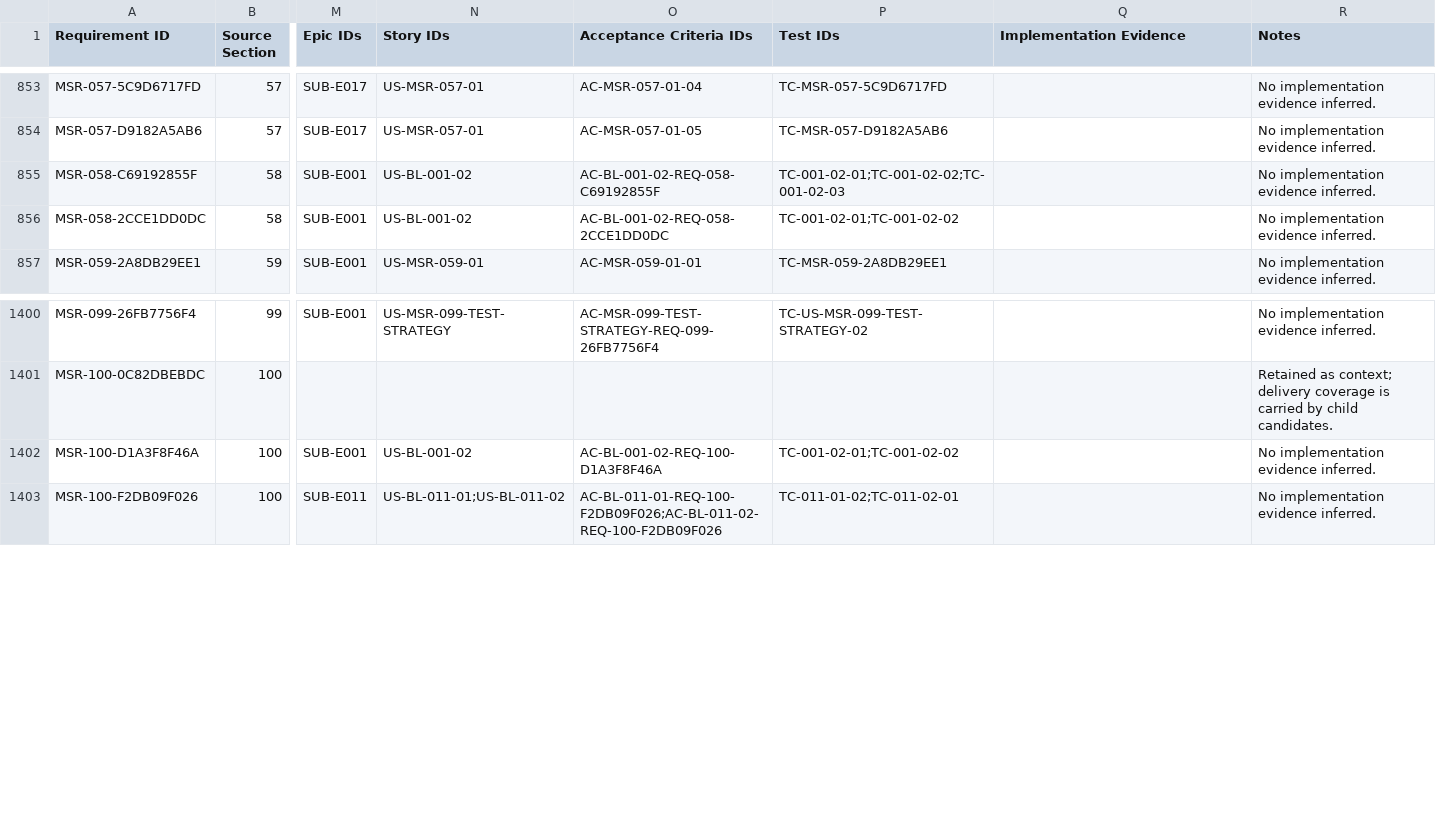
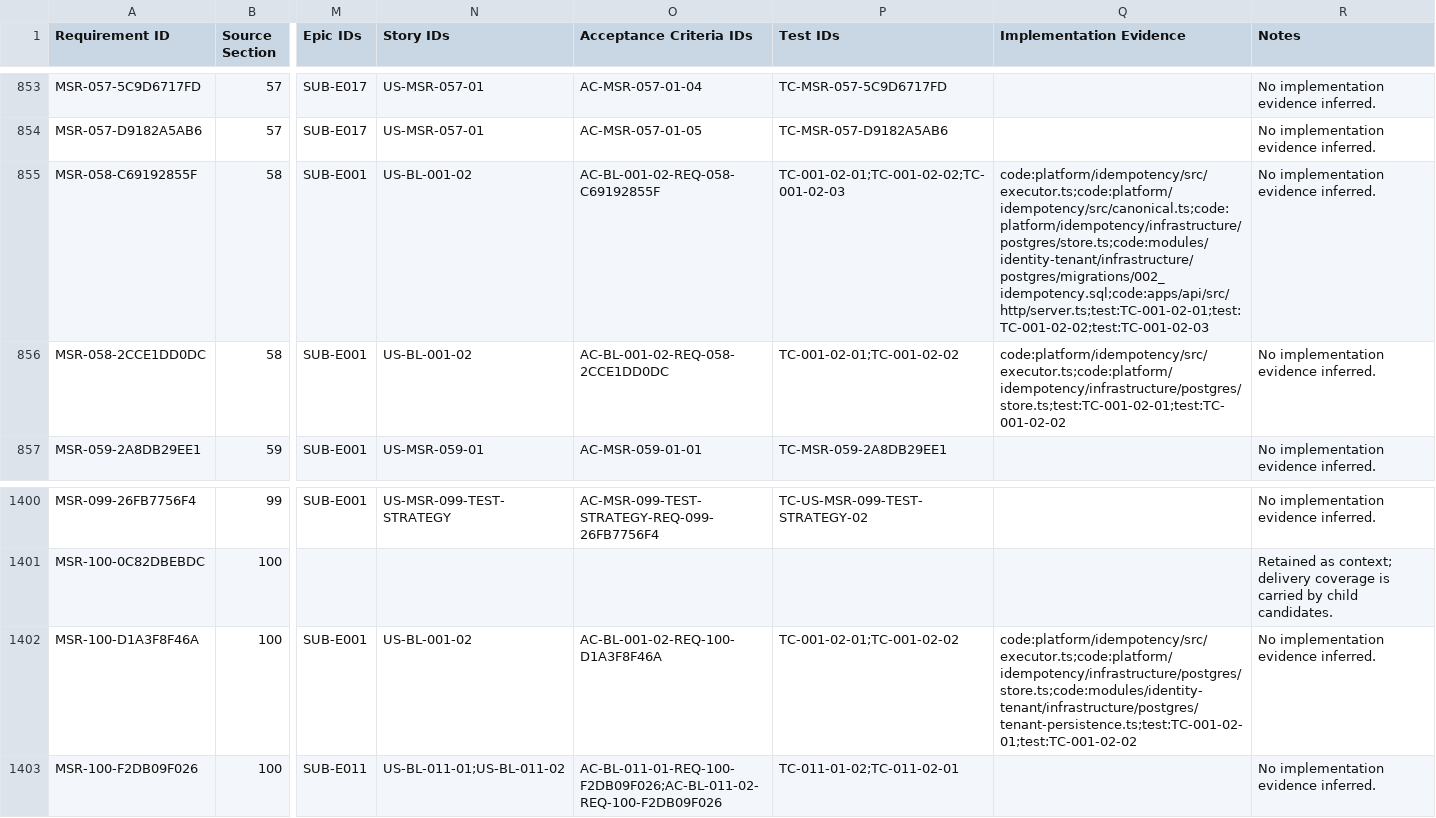
Before and after one commit to Sathyanarayan-Kiran/Sintius, a CSV file: docs/implementation/jira/sintius-requirement-traceability.csv, drawn as a sheet; only a part is shown, gaps mark what is left out; the diff names each change by its address in the sheet, - before the commit and + after, or states it on an @@ line.

```diff
--- a/docs/implementation/jira/sintius-requirement-traceability.csv
+++ b/docs/implementation/jira/sintius-requirement-traceability.csv
-Q855 (Implementation Evidence): (empty)
+Q855 (Implementation Evidence): code:platform/idempotency/src/executor.ts;code:platform/idempotency/src/canonical.ts;code:platform/idempotency/infrastructure/postgres/store.ts;code:modules/identity-tenant/infrastructure/postgres/migrations/002_idempotency.sql;code:apps/api/src/http/server.ts;test:TC-001-02-01;test:TC-001-02-02;test:TC-001-02-03
-Q856 (Implementation Evidence): (empty)
+Q856 (Implementation Evidence): code:platform/idempotency/src/executor.ts;code:platform/idempotency/infrastructure/postgres/store.ts;test:TC-001-02-01;test:TC-001-02-02
-Q1402 (Implementation Evidence): (empty)
+Q1402 (Implementation Evidence): code:platform/idempotency/src/executor.ts;code:platform/idempotency/infrastructure/postgres/store.ts;code:modules/identity-tenant/infrastructure/postgres/tenant-persistence.ts;test:TC-001-02-01;test:TC-001-02-02
```
Also changed, not shown: docs/implementation/jira/sintius-test-catalogue.csv, 11 other files.
